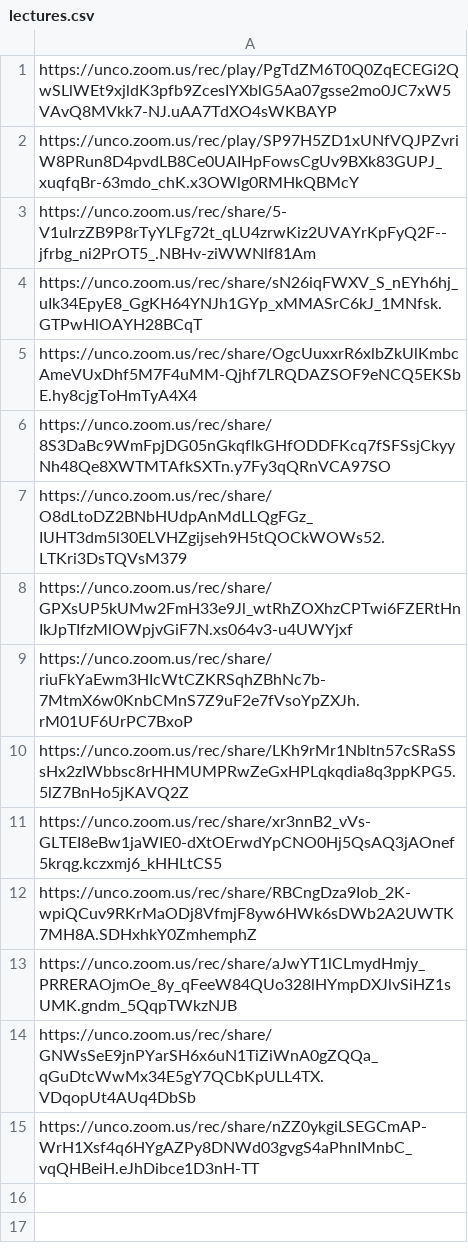
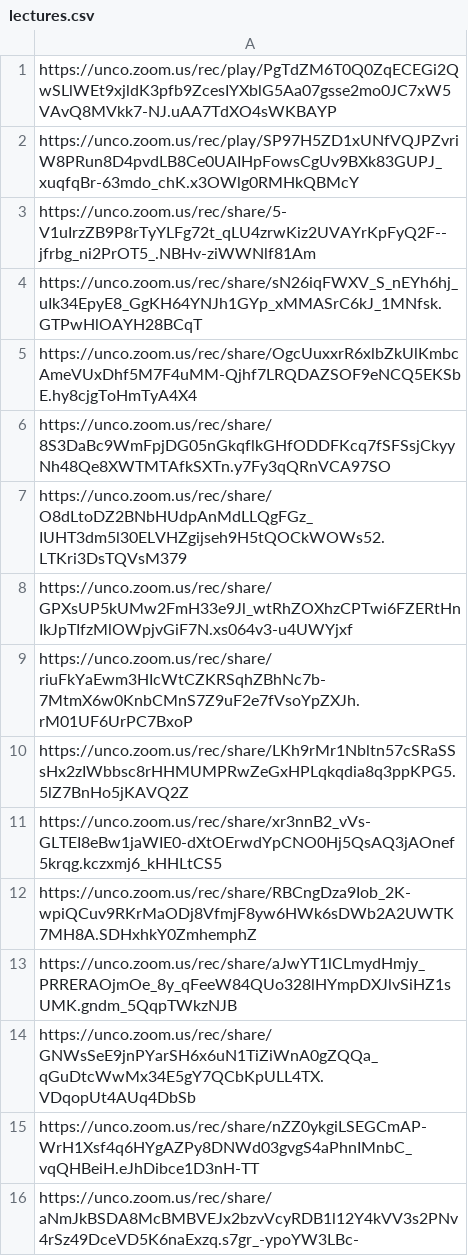
Before and after one commit to Mark-Seaman/UNC-BACS350, a CSV file: markdown/lectures.csv, drawn as a sheet; the diff names each change by its address in the sheet, - before the commit and + after, or states it on an @@ line.

Commit message:
deploy 350-L16 200-L16

```diff
--- a/markdown/lectures.csv
+++ b/markdown/lectures.csv
+row 16: https://unco.zoom.us/rec/share/aNmJkBSDA8McBMBVEJx2bzvVcyRDB1l12Y4kVV3s2PNv4rSz49DceVD5K6naExzq.s7gr_-ypoYW3LBc-
```
